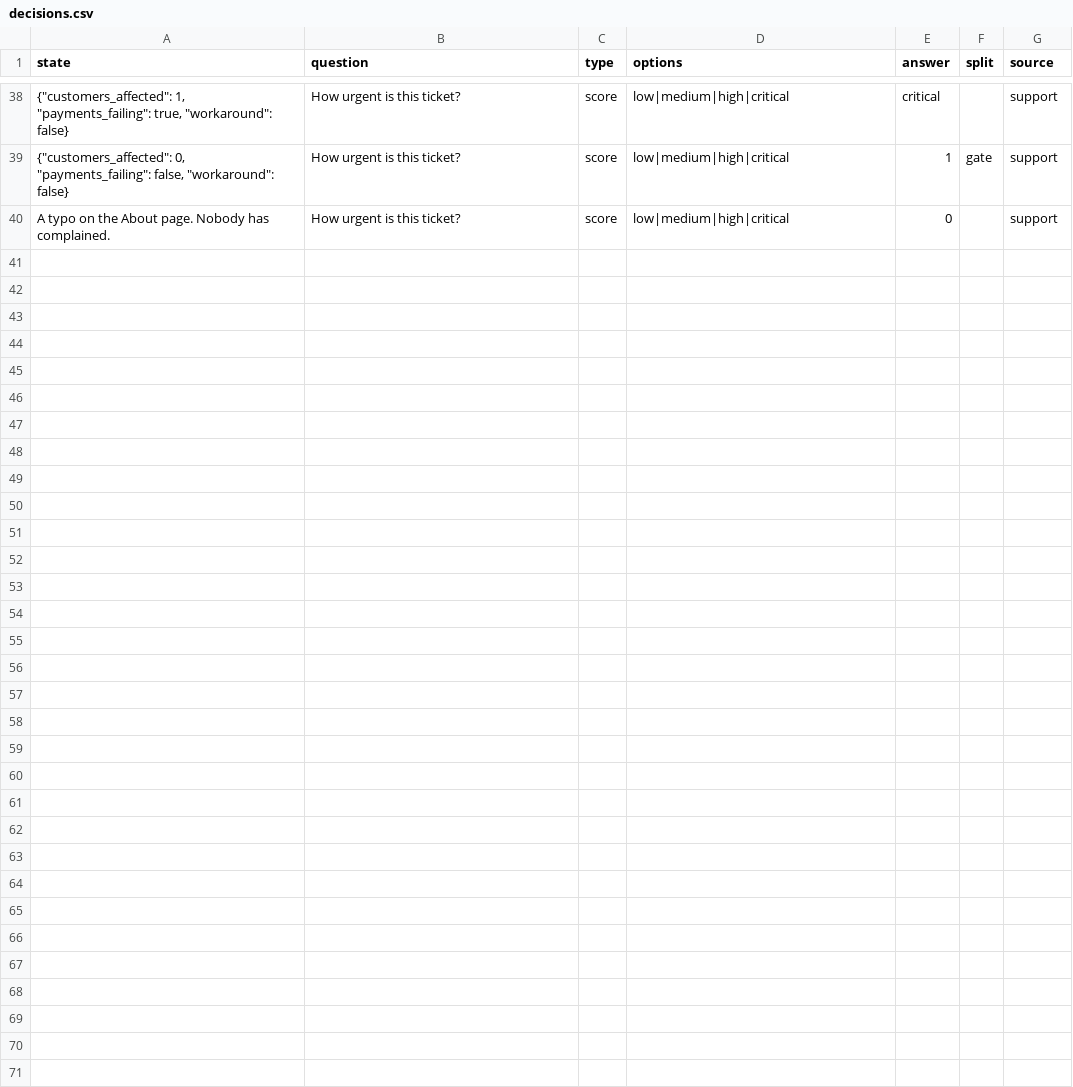
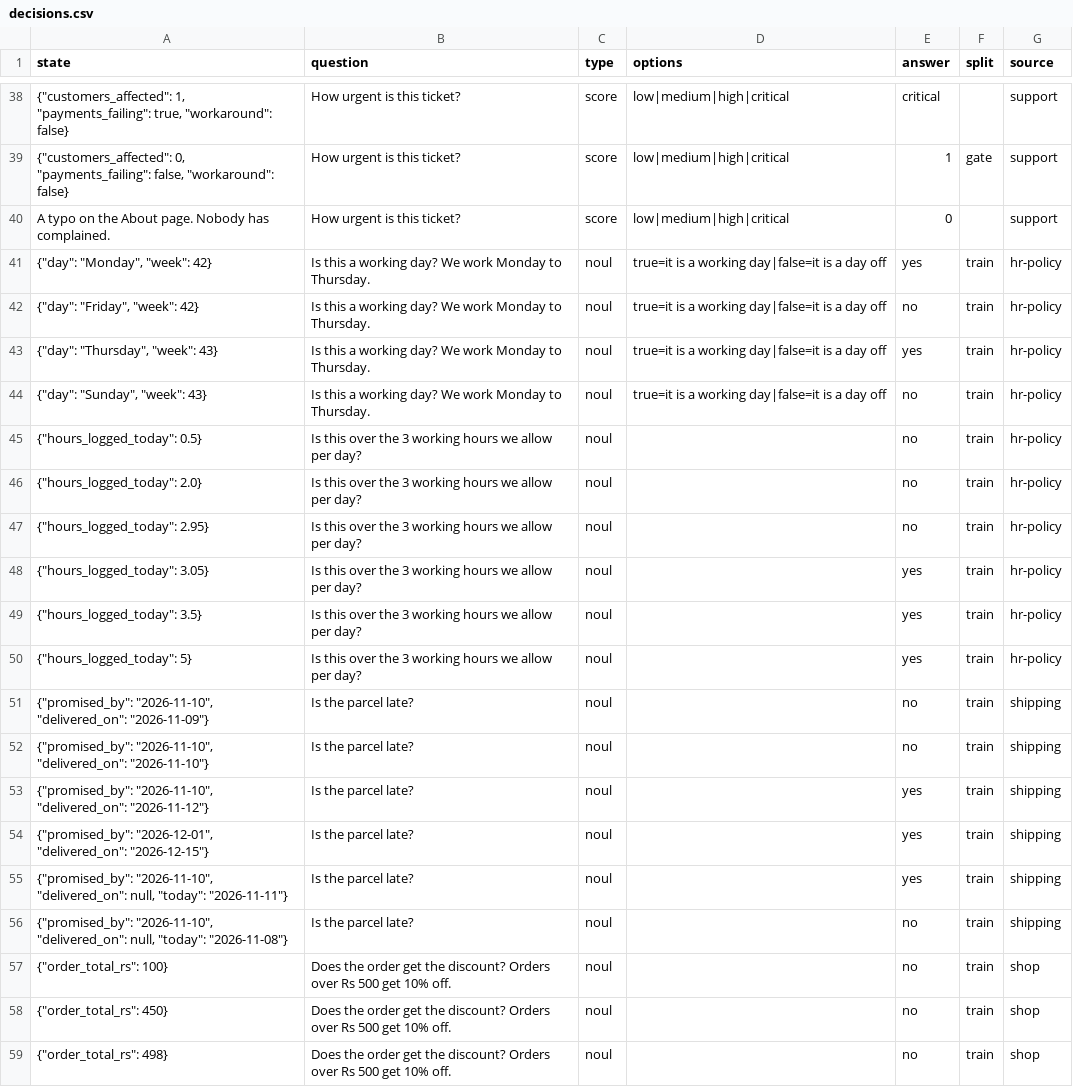
Before and after one commit to muthuishere/openjevx, a CSV file: finetuning/examples/decisions.csv, drawn as a sheet; only a part is shown, gaps mark what is left out; the diff covers the shown part only; the diff names each change by its address in the sheet, - before the commit and + after, or states it on an @@ line.

```diff
--- a/finetuning/examples/decisions.csv
+++ b/finetuning/examples/decisions.csv
+row 41: {"day": "Monday", "week": 42} | Is this a working day? We work Monday to Thursday. | noul | true=it is a working day|false=it is a day off | yes | train | hr-policy
+row 42: {"day": "Friday", "week": 42} | Is this a working day? We work Monday to Thursday. | noul | true=it is a working day|false=it is a day off | no | train | hr-policy
+row 43: {"day": "Thursday", "week": 43} | Is this a working day? We work Monday to Thursday. | noul | true=it is a working day|false=it is a day off | yes | train | hr-policy
+row 44: {"day": "Sunday", "week": 43} | Is this a working day? We work Monday to Thursday. | noul | true=it is a working day|false=it is a day off | no | train | hr-policy
+row 45: {"hours_logged_today": 0.5} | Is this over the 3 working hours we allow per day? | noul |  | no | train | hr-policy
+row 46: {"hours_logged_today": 2.0} | Is this over the 3 working hours we allow per day? | noul |  | no | train | hr-policy
+row 47: {"hours_logged_today": 2.95} | Is this over the 3 working hours we allow per day? | noul |  | no | train | hr-policy
+row 48: {"hours_logged_today": 3.05} | Is this over the 3 working hours we allow per day? | noul |  | yes | train | hr-policy
+row 49: {"hours_logged_today": 3.5} | Is this over the 3 working hours we allow per day? | noul |  | yes | train | hr-policy
+row 50: {"hours_logged_today": 5} | Is this over the 3 working hours we allow per day? | noul |  | yes | train | hr-policy
+row 51: {"promised_by": "2026-11-10", "delivered_on": "2026-11-09"} | Is the parcel late? | noul |  | no | train | shipping
+row 52: {"promised_by": "2026-11-10", "delivered_on": "2026-11-10"} | Is the parcel late? | noul |  | no | train | shipping
+row 53: {"promised_by": "2026-11-10", "delivered_on": "2026-11-12"} | Is the parcel late? | noul |  | yes | train | shipping
+row 54: {"promised_by": "2026-12-01", "delivered_on": "2026-12-15"} | Is the parcel late? | noul |  | yes | train | shipping
+row 55: {"promised_by": "2026-11-10", "delivered_on": null, "today": "2026-11-11"} | Is the parcel late? | noul |  | yes | train | shipping
+row 56: {"promised_by": "2026-11-10", "delivered_on": null, "today": "2026-11-08"} | Is the parcel late? | noul |  | no | train | shipping
+row 57: {"order_total_rs": 100} | Does the order get the discount? Orders over Rs 500 get 10% off. | noul |  | no | train | shop
+row 58: {"order_total_rs": 450} | Does the order get the discount? Orders over Rs 500 get 10% off. | noul |  | no | train | shop
+row 59: {"order_total_rs": 498} | Does the order get the discount? Orders over Rs 500 get 10% off. | noul |  | no | train | shop
```
Also changed, not shown: 10 added rows elsewhere in this file, site/public/examples/decisions.csv, 40 other files.
